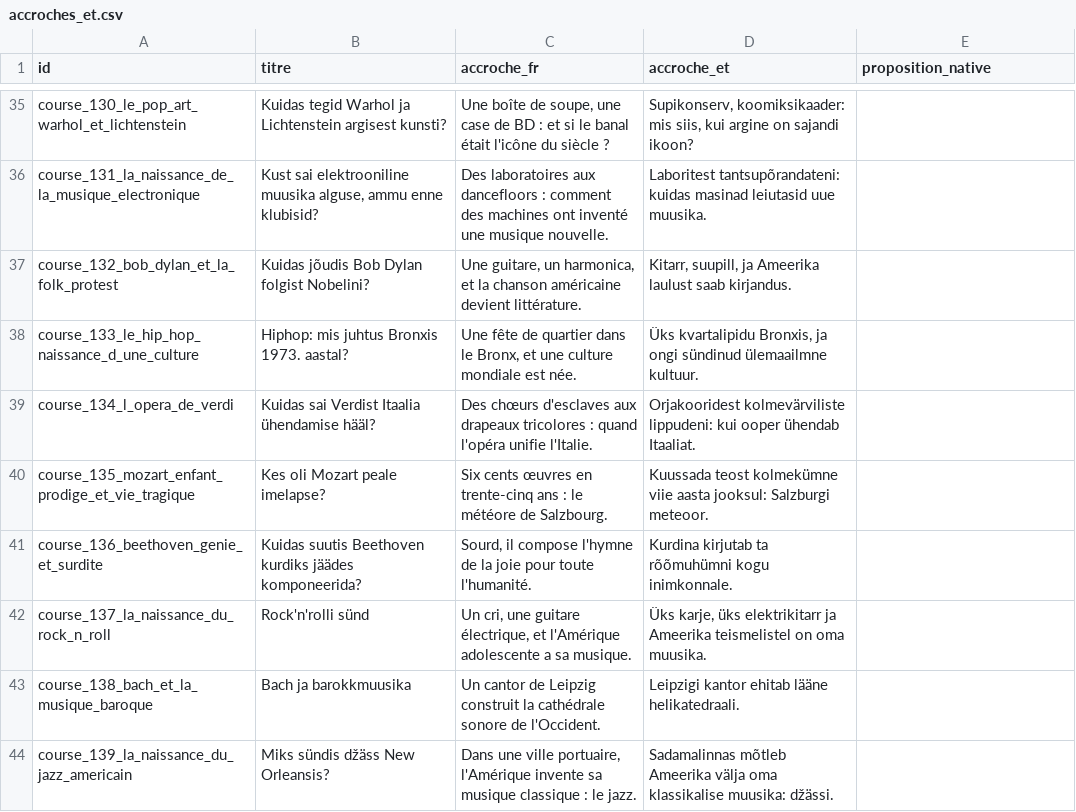
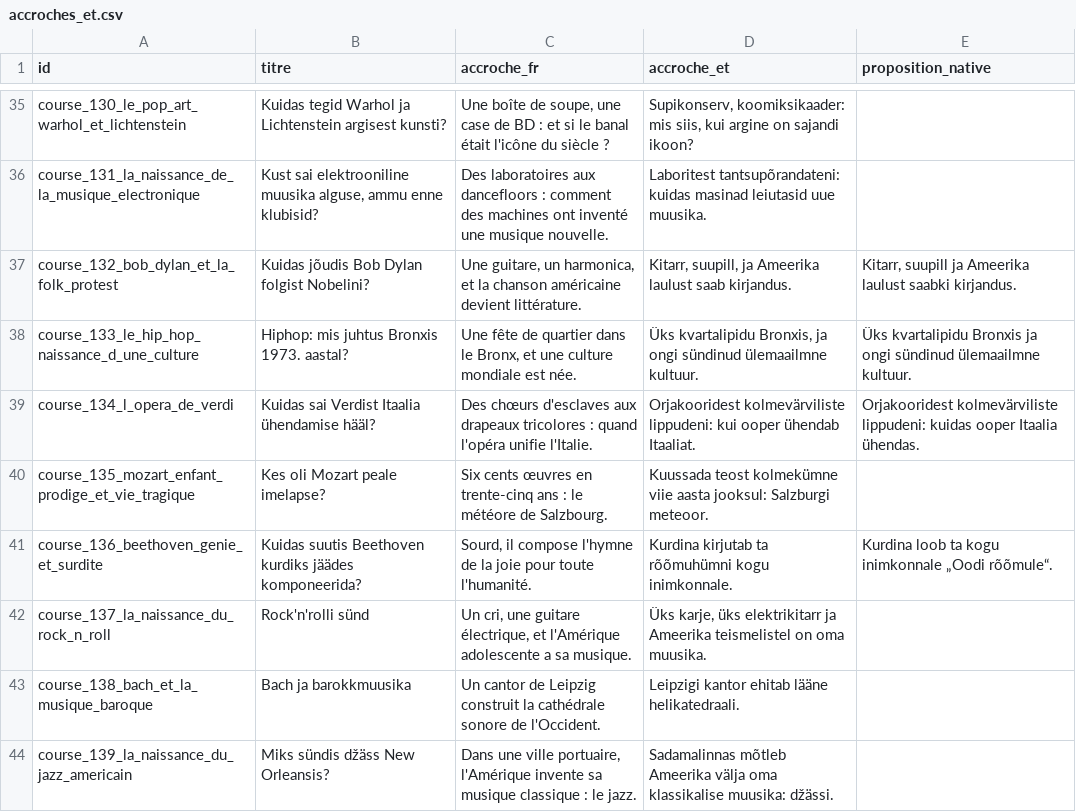
Before and after one commit to adrienmrtn/rork-sophia-755, a CSV file: docs/relecture-accroches/accroches_et.csv, drawn as a sheet; only a part is shown, gaps mark what is left out; the diff covers the shown part only.

```diff
--- a/docs/relecture-accroches/accroches_et.csv
+++ b/docs/relecture-accroches/accroches_et.csv
@@ -36,7 +36,7 @@ course_130_le_pop_art_warhol_et_lichtenstein,Kuidas tegid Warhol ja Lichtenstein
 course_131_la_naissance_de_la_musique_electronique,"Kust sai elektrooniline muusika alguse, ammu enne klubisid?",Des laboratoires aux dancefloors : comment des machines ont inventé une musique nouvelle.,Laboritest tantsupõrandateni: kuidas masinad leiutasid uue muusika.,
-course_132_bob_dylan_et_la_folk_protest,Kuidas jõudis Bob Dylan folgist Nobelini?,"Une guitare, un harmonica, et la chanson américaine devient littérature.","Kitarr, suupill, ja Ameerika laulust saab kirjandus.",
-course_133_le_hip_hop_naissance_d_une_culture,Hiphop: mis juhtus Bronxis 1973. aastal?,"Une fête de quartier dans le Bronx, et une culture mondiale est née.","Üks kvartalipidu Bronxis, ja ongi sündinud ülemaailmne kultuur.",
-course_134_l_opera_de_verdi,Kuidas sai Verdist Itaalia ühendamise hääl?,Des chœurs d'esclaves aux drapeaux tricolores : quand l'opéra unifie l'Italie.,Orjakooridest kolmevärviliste lippudeni: kui ooper ühendab Itaaliat.,
+course_132_bob_dylan_et_la_folk_protest,Kuidas jõudis Bob Dylan folgist Nobelini?,"Une guitare, un harmonica, et la chanson américaine devient littérature.","Kitarr, suupill, ja Ameerika laulust saab kirjandus.","Kitarr, suupill ja Ameerika laulust saabki kirjandus."
+course_133_le_hip_hop_naissance_d_une_culture,Hiphop: mis juhtus Bronxis 1973. aastal?,"Une fête de quartier dans le Bronx, et une culture mondiale est née.","Üks kvartalipidu Bronxis, ja ongi sündinud ülemaailmne kultuur.",Üks kvartalipidu Bronxis ja ongi sündinud ülemaailmne kultuur.
+course_134_l_opera_de_verdi,Kuidas sai Verdist Itaalia ühendamise hääl?,Des chœurs d'esclaves aux drapeaux tricolores : quand l'opéra unifie l'Italie.,Orjakooridest kolmevärviliste lippudeni: kui ooper ühendab Itaaliat.,Orjakooridest kolmevärviliste lippudeni: kuidas ooper Itaalia ühendas.
 course_135_mozart_enfant_prodige_et_vie_tragique,Kes oli Mozart peale imelapse?,Six cents œuvres en trente-cinq ans : le météore de Salzbourg.,Kuussada teost kolmekümne viie aasta jooksul: Salzburgi meteoor.,
-course_136_beethoven_genie_et_surdite,Kuidas suutis Beethoven kurdiks jäädes komponeerida?,"Sourd, il compose l'hymne de la joie pour toute l'humanité.",Kurdina kirjutab ta rõõmuhümni kogu inimkonnale.,
+course_136_beethoven_genie_et_surdite,Kuidas suutis Beethoven kurdiks jäädes komponeerida?,"Sourd, il compose l'hymne de la joie pour toute l'humanité.",Kurdina kirjutab ta rõõmuhümni kogu inimkonnale.,Kurdina loob ta kogu inimkonnale „Oodi rõõmule“.
 course_137_la_naissance_du_rock_n_roll,Rock'n'rolli sünd,"Un cri, une guitare électrique, et l'Amérique adolescente a sa musique.","Üks karje, üks elektrikitarr ja Ameerika teismelistel on oma muusika.",
```
Also changed, not shown: 34 edited cells elsewhere in this file.
